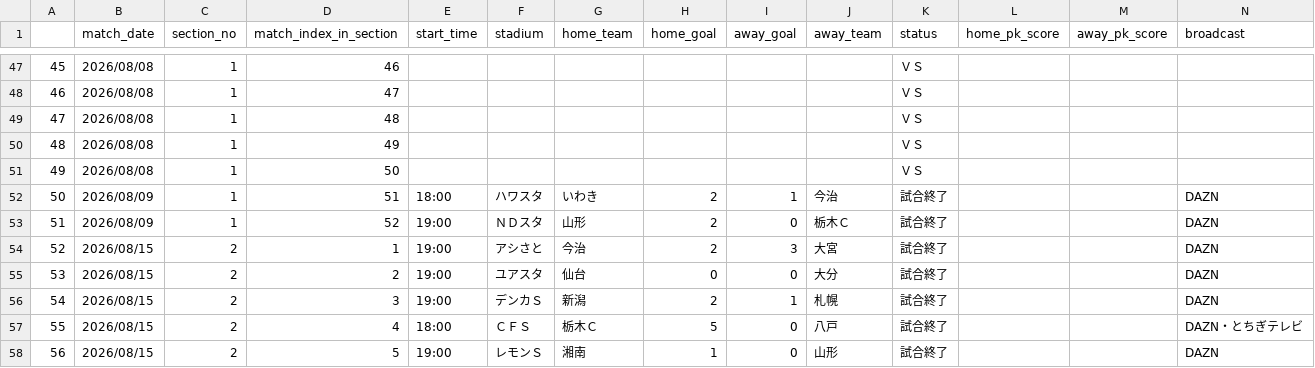
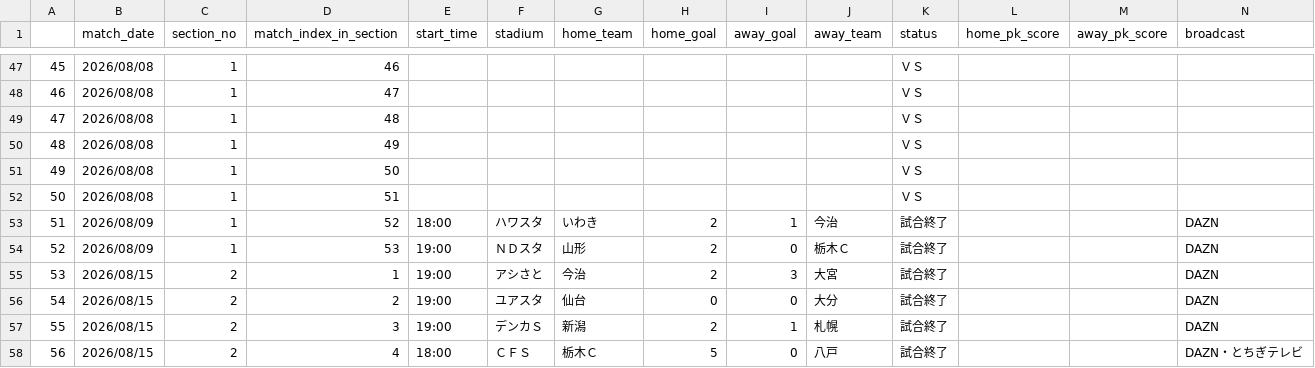
Before and after one commit to mokekuma-git/JLeague_Matches-Bar_Graph, a CSV file: docs/csv/26-27_allmatch_result-J2.csv, drawn as a sheet; only a part is shown, gaps mark what is left out; the shorter side is filled out with more unchanged rows; addresses are those after the commit; the diff names each change by its address in the sheet, - before the commit and + after, or states it on an @@ line.

```diff
--- a/docs/csv/26-27_allmatch_result-J2.csv
+++ b/docs/csv/26-27_allmatch_result-J2.csv
+row 52: 50 | 2026/08/08 | 1 | 51 |  |  |  |  |  |  | ＶＳ
@@ column A renumbered from row 53 down @@
-D53 (match_index_in_section): 51
+D53 (match_index_in_section): 52
-D54 (match_index_in_section): 52
+D54 (match_index_in_section): 53
```
Also changed, not shown: docs/csv/26-27_allmatch_result-J1.csv, docs/csv/26-27_allmatch_result-J3.csv, 1 other file.
